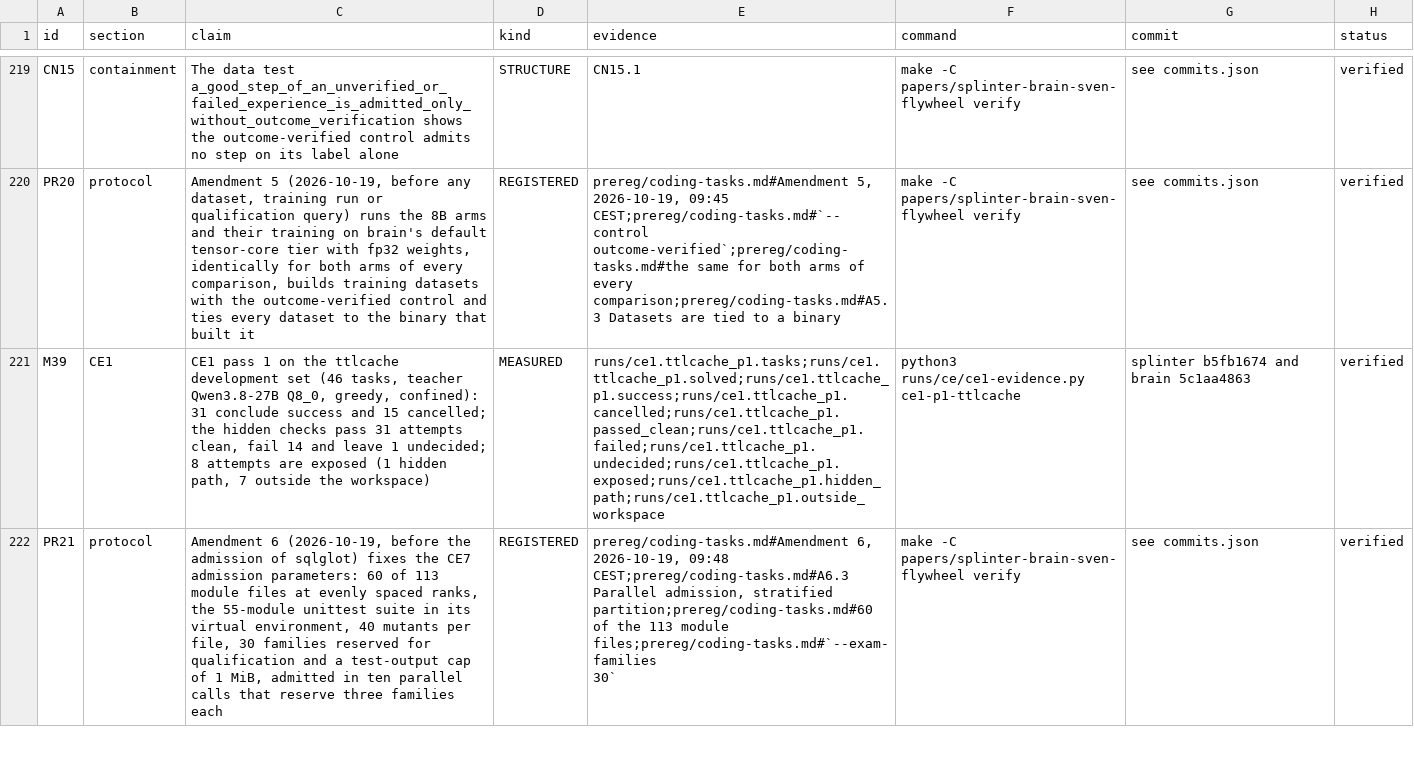
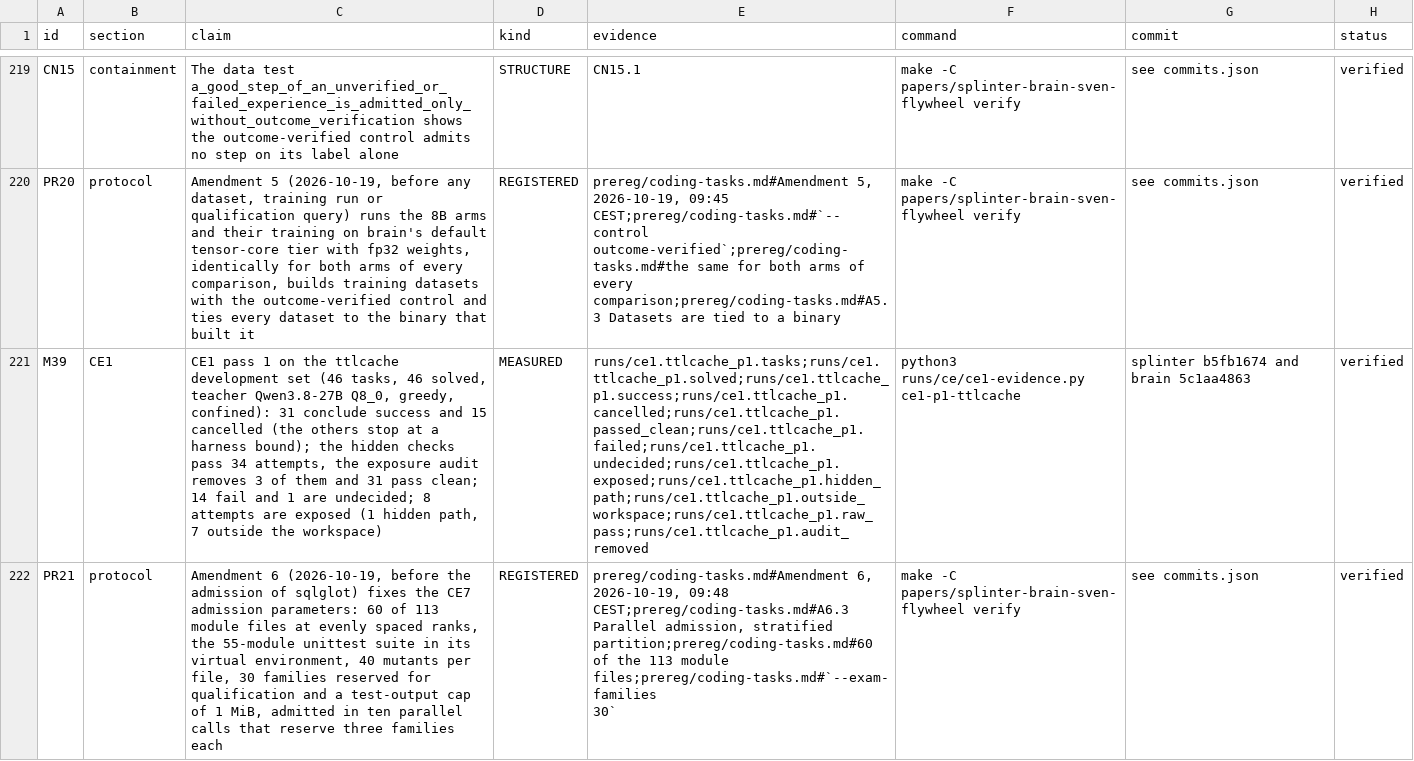
Before and after one commit to swedishembedded/splinter, a CSV file: papers/splinter-brain-sven-flywheel/data/claims.csv, drawn as a sheet; only a part is shown, gaps mark what is left out; the diff covers the shown part only; the diff names each change by its address in the sheet, - before the commit and + after, or states it on an @@ line.

Commit message:
paper: CE1 table for all eight development sets with the audit's yield

```diff
--- a/papers/splinter-brain-sven-flywheel/data/claims.csv
+++ b/papers/splinter-brain-sven-flywheel/data/claims.csv
-C221 (claim): …(46 tasks, teacher Qwen3.8-27B Q8_0, greedy, confined): 31 conclude success and 15 cancelled; the hidden checks pass 31 attempts clean, fail 14 and leave 1 undecided; 8…
+C221 (claim): …(46 tasks, 46 solved, teacher Qwen3.8-27B Q8_0, greedy, confined): 31 conclude success and 15 cancelled (the others stop at a harness bound); the hidden checks pass 34 attempts, the exposure audit removes 3 of them and 31 pass clean; 14 fail and 1 are undecided; 8…
-E221 (evidence): runs/ce1.ttlcache_p1.tasks;runs/ce1.ttlcache_p1.solved;runs/ce1.ttlcache_p1.success;runs/ce1.ttlcache_p1.cancelled;runs/ce1.ttlcache_p1.passed_clean;runs/ce1.ttlcache_p1.failed;runs/ce1.ttlcache_p1.undecided;runs/ce1.ttlcache_p1.exposed;runs/ce1.ttlcache_p1.hidden_path;runs/ce1.ttlcache_p1.outside_workspace
+E221 (evidence): runs/ce1.ttlcache_p1.tasks;runs/ce1.ttlcache_p1.solved;runs/ce1.ttlcache_p1.success;runs/ce1.ttlcache_p1.cancelled;runs/ce1.ttlcache_p1.passed_clean;runs/ce1.ttlcache_p1.failed;runs/ce1.ttlcache_p1.undecided;runs/ce1.ttlcache_p1.exposed;runs/ce1.ttlcache_p1.hidden_path;runs/ce1.ttlcache_p1.outside_workspace;runs/ce1.ttlcache_p1.raw_pass;runs/ce1.ttlcache_p1.audit_removed
```
Also changed, not shown: 2 added rows and 10 edited cells elsewhere in this file, 3 other files.
